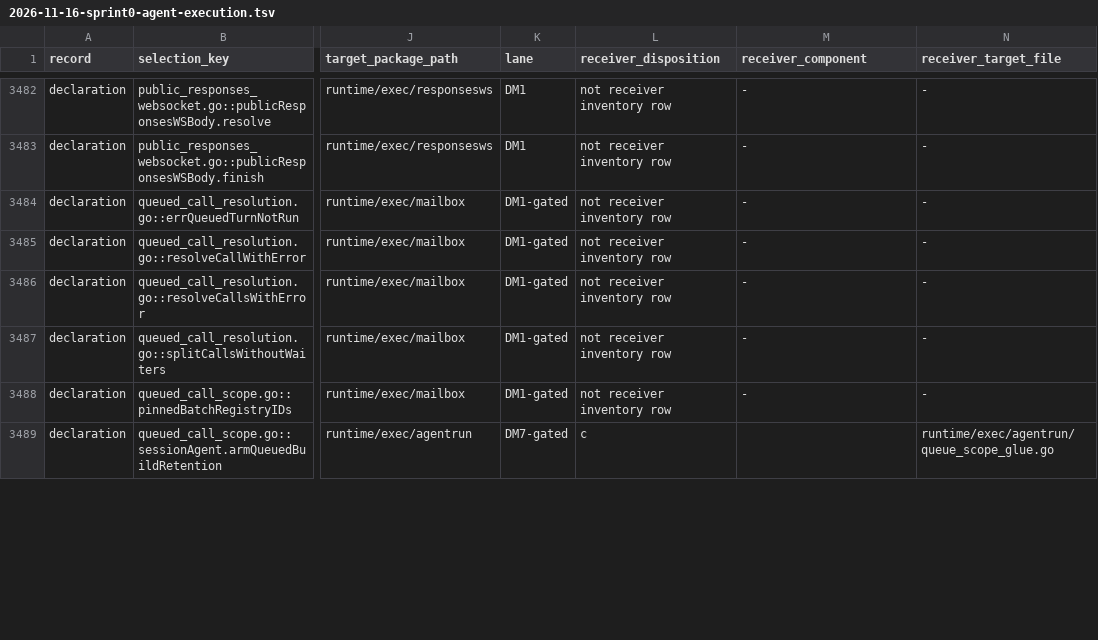
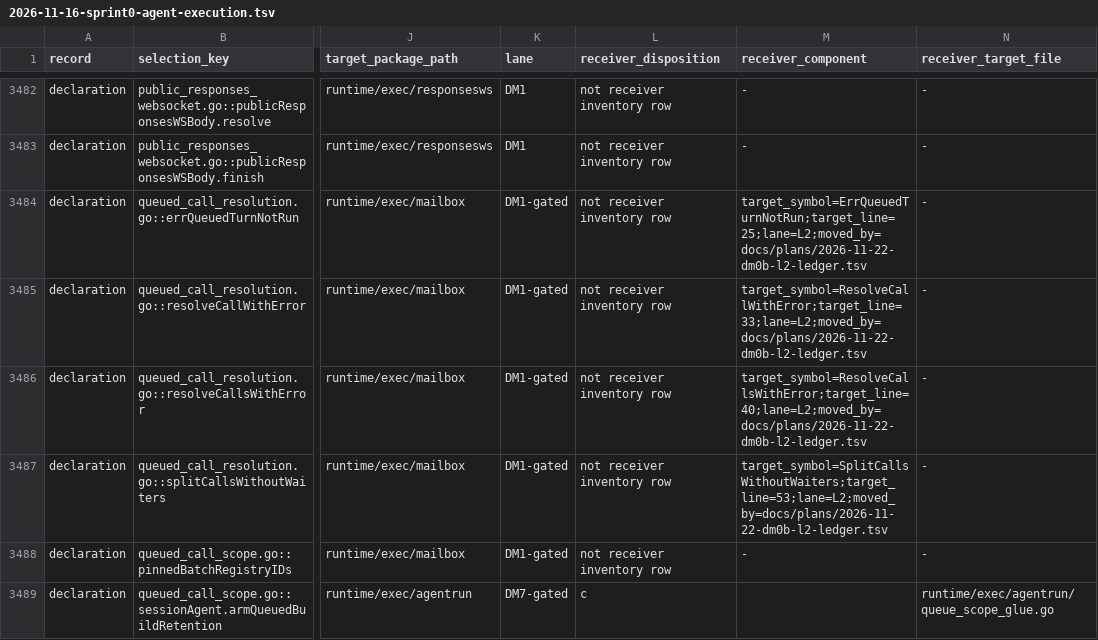
Before and after one commit to PHPCraftdream/rush, a TSV file: docs/plans/2026-11-16-sprint0-agent-execution.tsv, drawn as a sheet; only a part is shown, gaps mark what is left out; the diff covers the shown part only; the diff names each change by its address in the sheet, - before the commit and + after, or states it on an @@ line.

```diff
--- a/docs/plans/2026-11-16-sprint0-agent-execution.tsv
+++ b/docs/plans/2026-11-16-sprint0-agent-execution.tsv
-M3484 (receiver_component): -
+M3484 (receiver_component): target_symbol=ErrQueuedTurnNotRun;target_line=25;lane=L2;moved_by=docs/plans/2026-11-22-dm0b-l2-ledger.tsv
-M3485 (receiver_component): -
+M3485 (receiver_component): target_symbol=ResolveCallWithError;target_line=33;lane=L2;moved_by=docs/plans/2026-11-22-dm0b-l2-ledger.tsv
-M3486 (receiver_component): -
+M3486 (receiver_component): target_symbol=ResolveCallsWithError;target_line=40;lane=L2;moved_by=docs/plans/2026-11-22-dm0b-l2-ledger.tsv
-M3487 (receiver_component): -
+M3487 (receiver_component): target_symbol=SplitCallsWithoutWaiters;target_line=53;lane=L2;moved_by=docs/plans/2026-11-22-dm0b-l2-ledger.tsv
```
Also changed, not shown: 18 edited cells elsewhere in this file, 16 other files.
